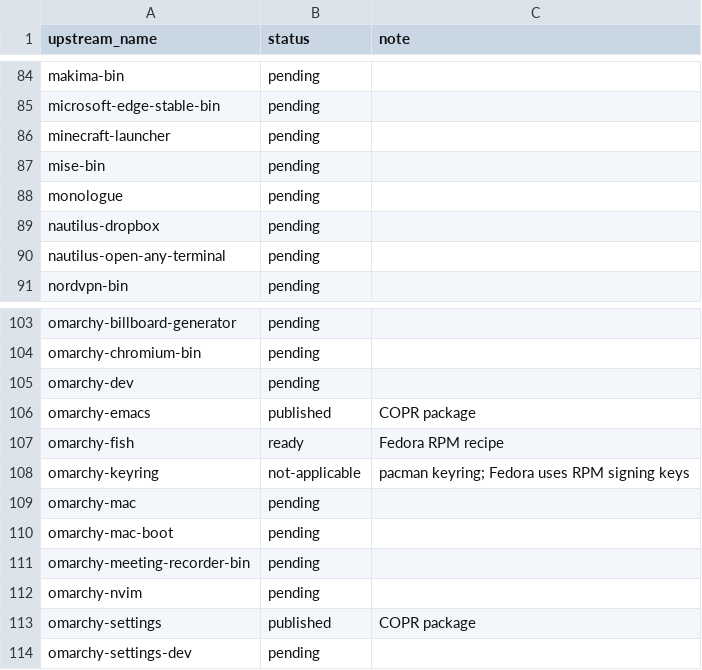
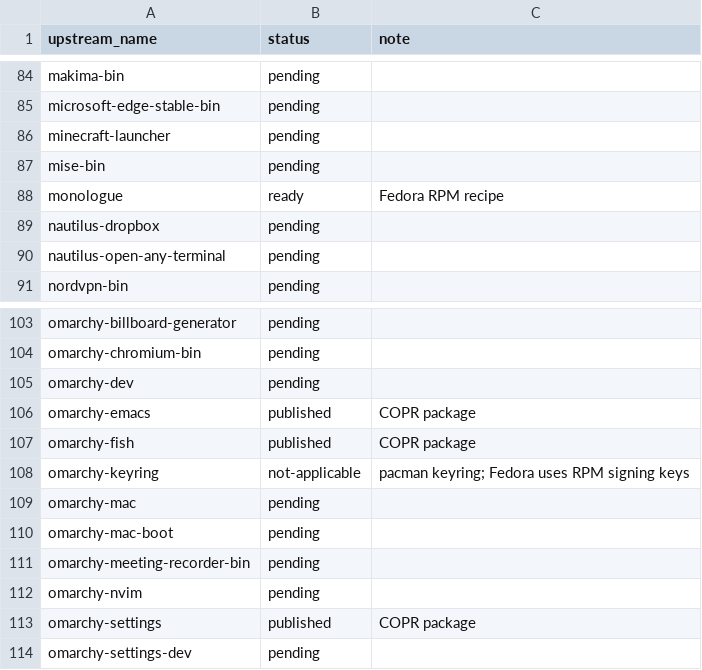
Before and after one commit to kamm3r/omadora-pkg, a TSV file: catalog.tsv, drawn as a sheet; only a part is shown, gaps mark what is left out; the diff covers the shown part only.

```diff
--- a/catalog.tsv
+++ b/catalog.tsv
@@ -87,3 +87,3 @@ minecraft-launcher	pending
 mise-bin	pending	
-monologue	pending	
+monologue	ready	Fedora RPM recipe
 nautilus-dropbox	pending	
@@ -106,3 +106,3 @@ omarchy-dev	pending
 omarchy-emacs	published	COPR package
-omarchy-fish	ready	Fedora RPM recipe
+omarchy-fish	published	COPR package
 omarchy-keyring	not-applicable	pacman keyring; Fedora uses RPM signing keys
```
Also changed, not shown: 20 edited cells elsewhere in this file, 15 other files.
